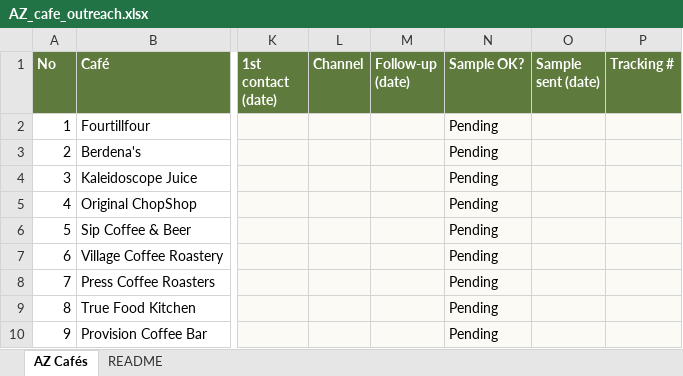
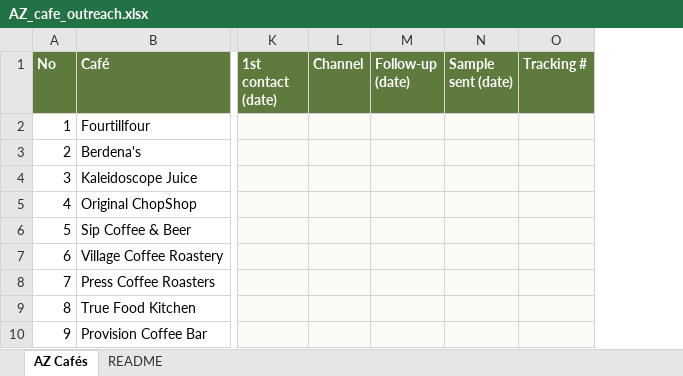
Before and after one commit to hkrtashiro-tech/shizunematcha, an Excel workbook: 07_markets/us/AZ_cafe_outreach.xlsx, sheet AZ Cafés, drawn as a sheet; only a part is shown, gaps mark what is left out; values as stored, in another font and other column widths than the file's, no borders; the diff names each change by its address in the sheet, - before the commit and + after, or states it on an @@ line.

```diff
--- a/07_markets/us/AZ_cafe_outreach.xlsx (sheet AZ Cafés)
+++ b/07_markets/us/AZ_cafe_outreach.xlsx (sheet AZ Cafés)
-column N (Sample OK?), rows 2-10: all Pending
```
Also changed, not shown: sheet README.
